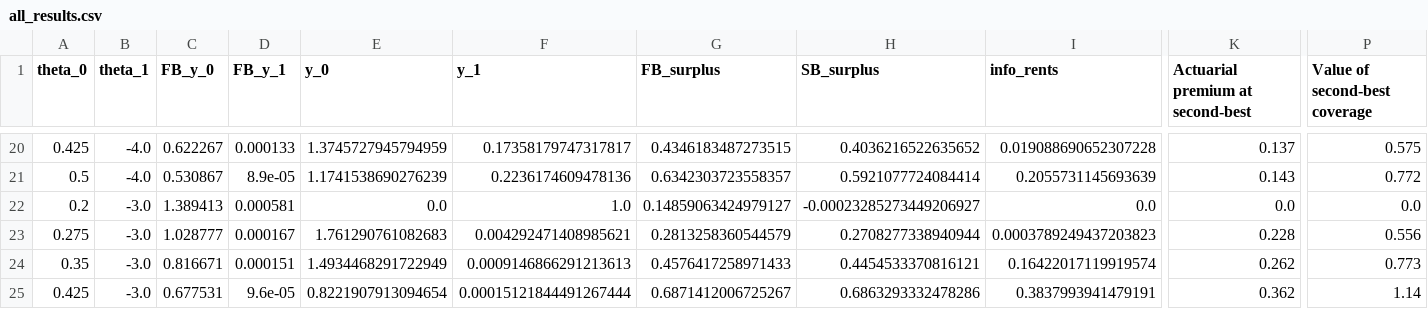
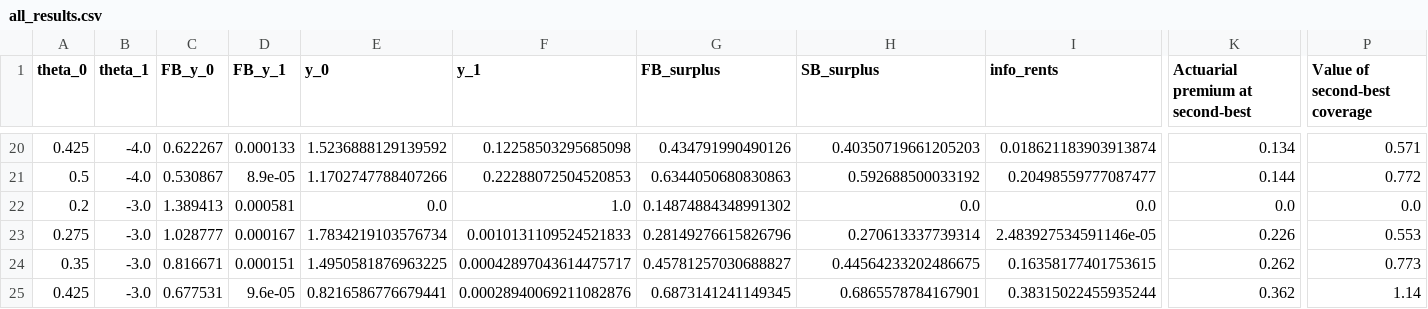
Before and after one commit to bsalanie/multidim-screening-plain, a CSV file: results/insurance/d2_m2/insurance_d2_m2_5x5/all_results.csv, drawn as a sheet; only a part is shown, gaps mark what is left out; the diff covers the shown part only; the diff names each change by its address in the sheet, - before the commit and + after, or states it on an @@ line.

```diff
--- a/results/insurance/d2_m2/insurance_d2_m2_5x5/all_results.csv
+++ b/results/insurance/d2_m2/insurance_d2_m2_5x5/all_results.csv
-E20 (y_0): 1.3745727945794959
+E20 (y_0): 1.5236888129139592
-F20 (y_1): 0.17358179747317817
+F20 (y_1): 0.12258503295685098
-G20 (FB_surplus): 0.4346183487273515
+G20 (FB_surplus): 0.434791990490126
-H20 (SB_surplus): 0.4036216522635652
+H20 (SB_surplus): 0.40350719661205203
-I20 (info_rents): 0.019088690652307228
+I20 (info_rents): 0.018621183903913874
-K20 (Actuarial premium at second-best): 0.137
+K20 (Actuarial premium at second-best): 0.134
-P20 (Value of second-best coverage): 0.575
+P20 (Value of second-best coverage): 0.571
-E21 (y_0): 1.1741538690276239
+E21 (y_0): 1.1702747788407266
-F21 (y_1): 0.2236174609478136
+F21 (y_1): 0.22288072504520853
-G21 (FB_surplus): 0.6342303723558357
+G21 (FB_surplus): 0.6344050680830863
-H21 (SB_surplus): 0.5921077724084414
+H21 (SB_surplus): 0.592688500033192
-I21 (info_rents): 0.2055731145693639
+I21 (info_rents): 0.20498559777087477
-K21 (Actuarial premium at second-best): 0.143
+K21 (Actuarial premium at second-best): 0.144
-G22 (FB_surplus): 0.14859063424979127
+G22 (FB_surplus): 0.14874884348991302
-H22 (SB_surplus): -0.00023285273449206927
+H22 (SB_surplus): 0.0
-E23 (y_0): 1.761290761082683
+E23 (y_0): 1.7834219103576734
-F23 (y_1): 0.004292471408985621
+F23 (y_1): 0.0010131109524521833
-G23 (FB_surplus): 0.2813258360544579
+G23 (FB_surplus): 0.28149276615826796
-H23 (SB_surplus): 0.2708277338940944
+H23 (SB_surplus): 0.270613337739314
-I23 (info_rents): 0.0003789249437203823
+I23 (info_rents): 2.483927534591146e-05
-K23 (Actuarial premium at second-best): 0.228
+K23 (Actuarial premium at second-best): 0.226
-P23 (Value of second-best coverage): 0.556
+P23 (Value of second-best coverage): 0.553
-E24 (y_0): 1.4934468291722949
+E24 (y_0): 1.4950581876963225
-F24 (y_1): 0.0009146866291213613
+F24 (y_1): 0.00042897043614475717
-G24 (FB_surplus): 0.4576417258971433
+G24 (FB_surplus): 0.45781257030688827
-H24 (SB_surplus): 0.4454533370816121
+H24 (SB_surplus): 0.44564233202486675
-I24 (info_rents): 0.16422017119919574
+I24 (info_rents): 0.16358177401753615
-E25 (y_0): 0.8221907913094654
+E25 (y_0): 0.8216586776679441
-F25 (y_1): 0.00015121844491267444
+F25 (y_1): 0.00028940069211082876
-G25 (FB_surplus): 0.6871412006725267
+G25 (FB_surplus): 0.6873141241149345
-H25 (SB_surplus): 0.6863293332478286
+H25 (SB_surplus): 0.6865578784167901
-I25 (info_rents): 0.3837993941479191
+I25 (info_rents): 0.38315022455935244
```
Also changed, not shown: 49 edited cells elsewhere in this file, results/insurance/d2_m2/insurance_d2_m2_5x5/first_best_contracts.csv, results/insurance/d2_m2/insurance_d2_m2_5x5/second_best_contracts.csv, 54 other files.
